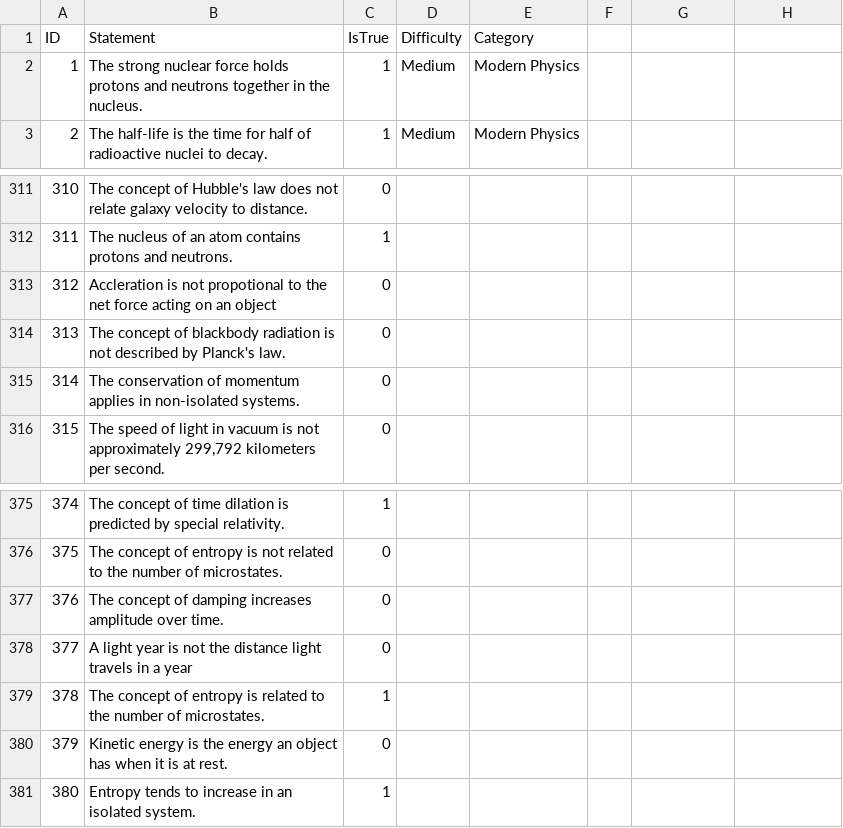
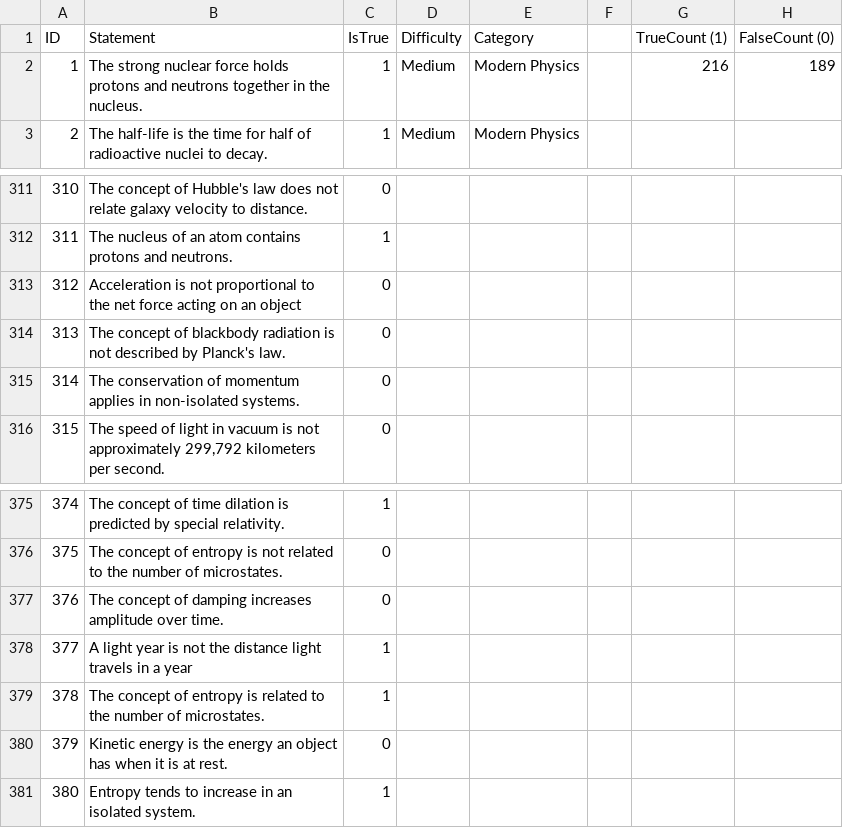
Before and after one commit to 94Uv20904/Group-18-Capstone-Project, a CSV file: demo_dataset-2.csv, drawn as a sheet; only a part is shown, gaps mark what is left out; the diff names each change by its address in the sheet, - before the commit and + after, or states it on an @@ line.

Commit message:
Add files via upload

```diff
--- a/demo_dataset-2.csv
+++ b/demo_dataset-2.csv
-G1: (empty)
+G1: TrueCount (1)
-H1: (empty)
+H1: FalseCount (0)
-G2 (TrueCount (1)): (empty)
+G2 (TrueCount (1)): 216
-H2 (FalseCount (0)): (empty)
+H2 (FalseCount (0)): 189
-B313 (Statement): Accleration is not propotional to the…
+B313 (Statement): Acceleration is not proportional to the…
-C378 (IsTrue): 0
+C378 (IsTrue): 1
```
